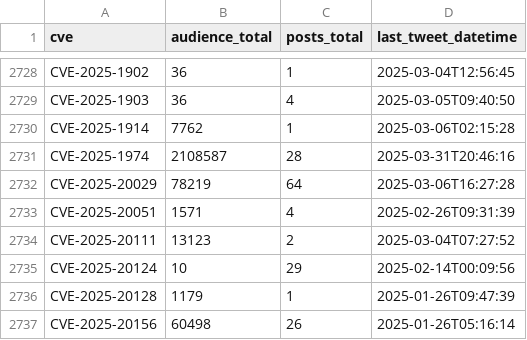
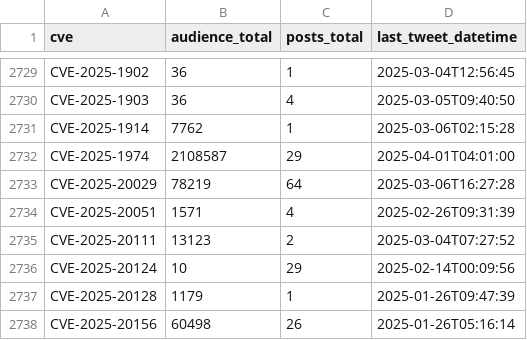
Before and after one commit to cristianovisk/cves_data_intelligence, a CSV file: social_media/x/tweet_cves_resumo.csv, drawn as a sheet; only a part is shown, gaps mark what is left out; the diff covers the shown part only.

Commit message:
New Tweets Addeds

```diff
--- a/social_media/x/tweet_cves_resumo.csv
+++ b/social_media/x/tweet_cves_resumo.csv
@@ -2730,3 +2731,3 @@ CVE-2025-1903,36,4,2025-03-05T09:40:50
 CVE-2025-1914,7762,1,2025-03-06T02:15:28
-CVE-2025-1974,2108587,28,2025-03-31T20:46:16
+CVE-2025-1974,2108587,29,2025-04-01T04:01:00
 CVE-2025-20029,78219,64,2025-03-06T16:27:28
```
Also changed, not shown: 2 added rows and 27 edited cells elsewhere in this file, 12 other files.
